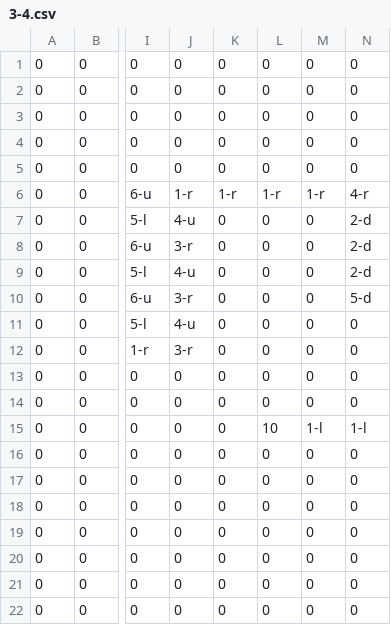
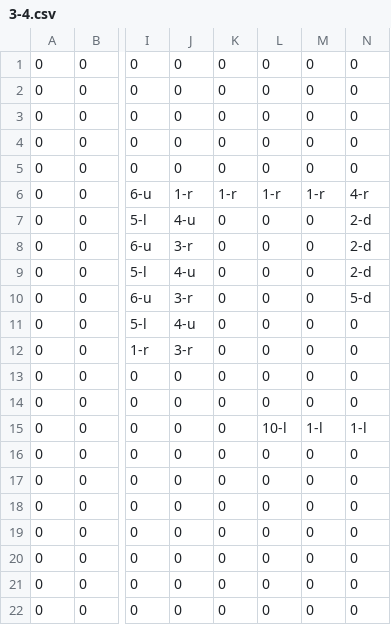
Before and after one commit to makimaki501/Twins2, a CSV file: MusicGame/Content/bin/Windows/Content/csv/3-4.csv, drawn as a sheet; only a part is shown, gaps mark what is left out; the diff names each change by its address in the sheet, - before the commit and + after, or states it on an @@ line.

```diff
--- a/MusicGame/Content/bin/Windows/Content/csv/3-4.csv
+++ b/MusicGame/Content/bin/Windows/Content/csv/3-4.csv
-L15: 10
+L15: 10-l
```
Also changed, not shown: MusicGame/bin/Windows/x86/Debug/Content/csv/3-4.csv, 5 other files.
